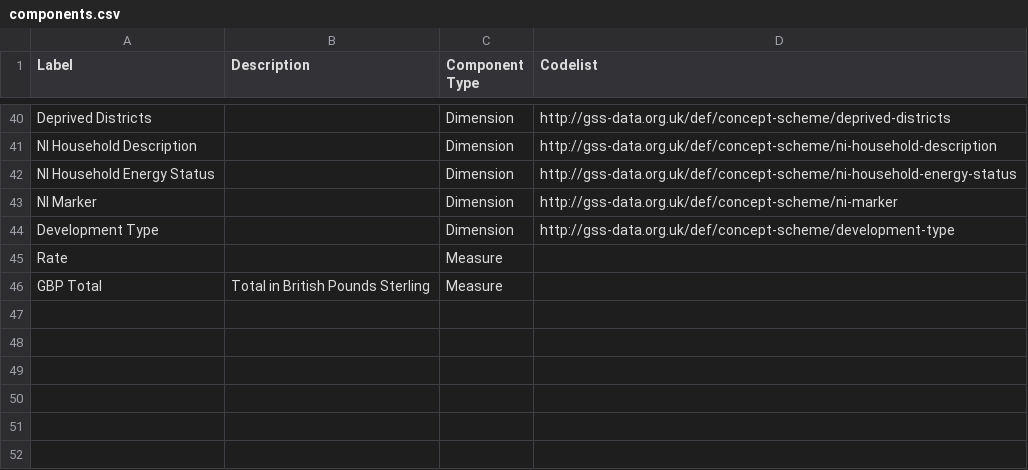
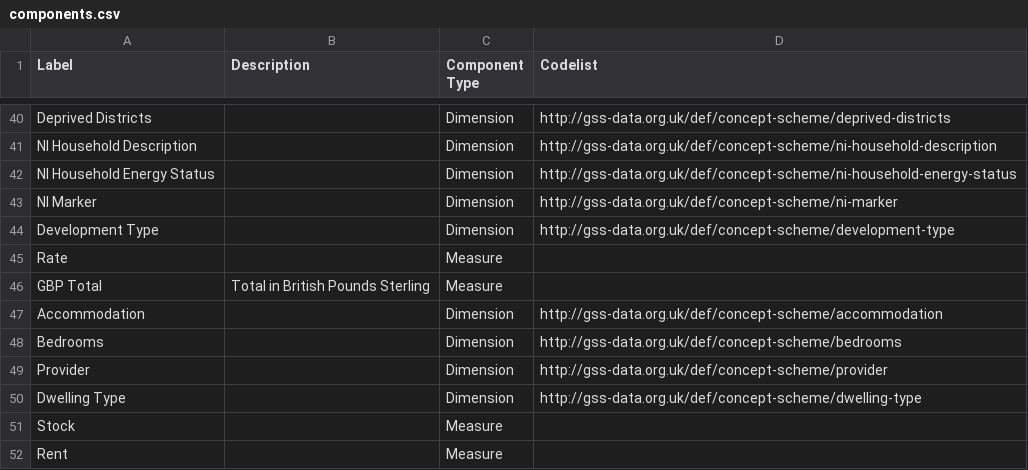
Before and after one commit to GSS-Cogs/family-affordable-housing, a CSV file: reference/components.csv, drawn as a sheet; only a part is shown, gaps mark what is left out.

```diff
--- a/reference/components.csv
+++ b/reference/components.csv
@@ -46 +46,7 @@ Rate,,Measure,
 GBP Total,Total in British Pounds Sterling,Measure,
+Accommodation,,Dimension,http://gss-data.org.uk/def/concept-scheme/accommodation
+Bedrooms,,Dimension,http://gss-data.org.uk/def/concept-scheme/bedrooms
+Provider,,Dimension,http://gss-data.org.uk/def/concept-scheme/provider
+Dwelling Type,,Dimension,http://gss-data.org.uk/def/concept-scheme/dwelling-type
+Stock,,Measure,
+Rent,,Measure,
```
Also changed, not shown: reference/columns.csv.
